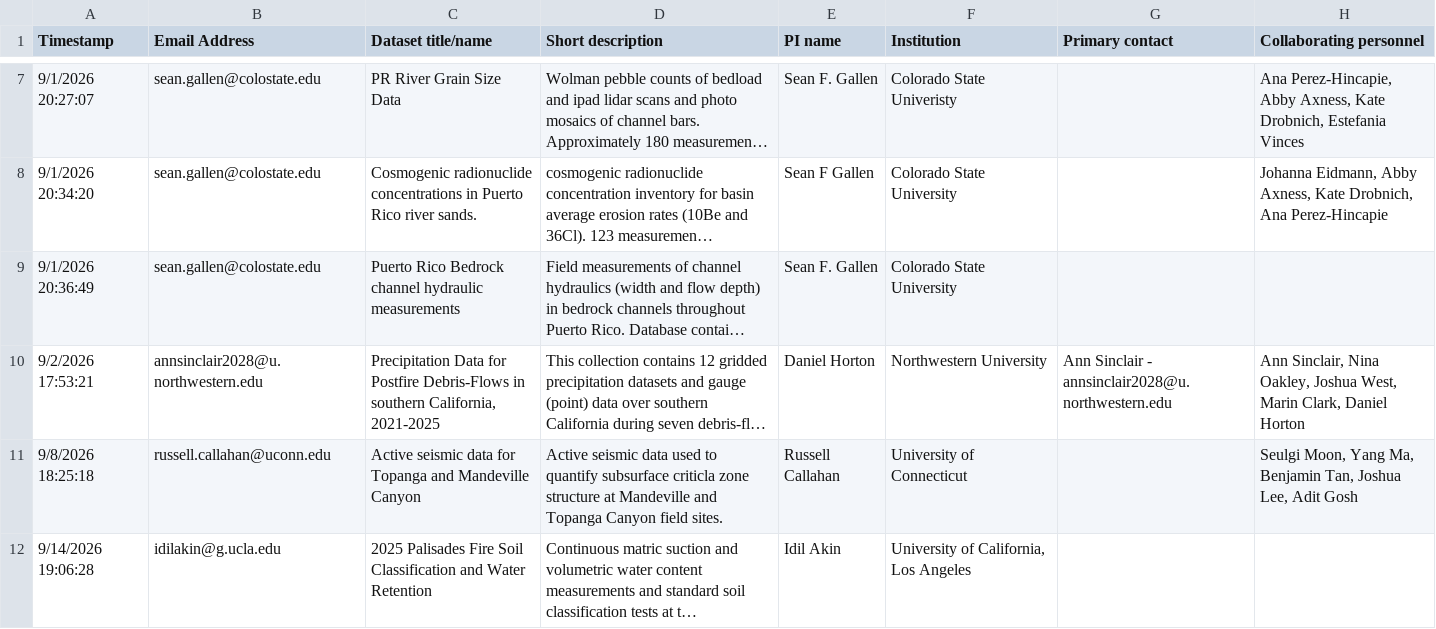
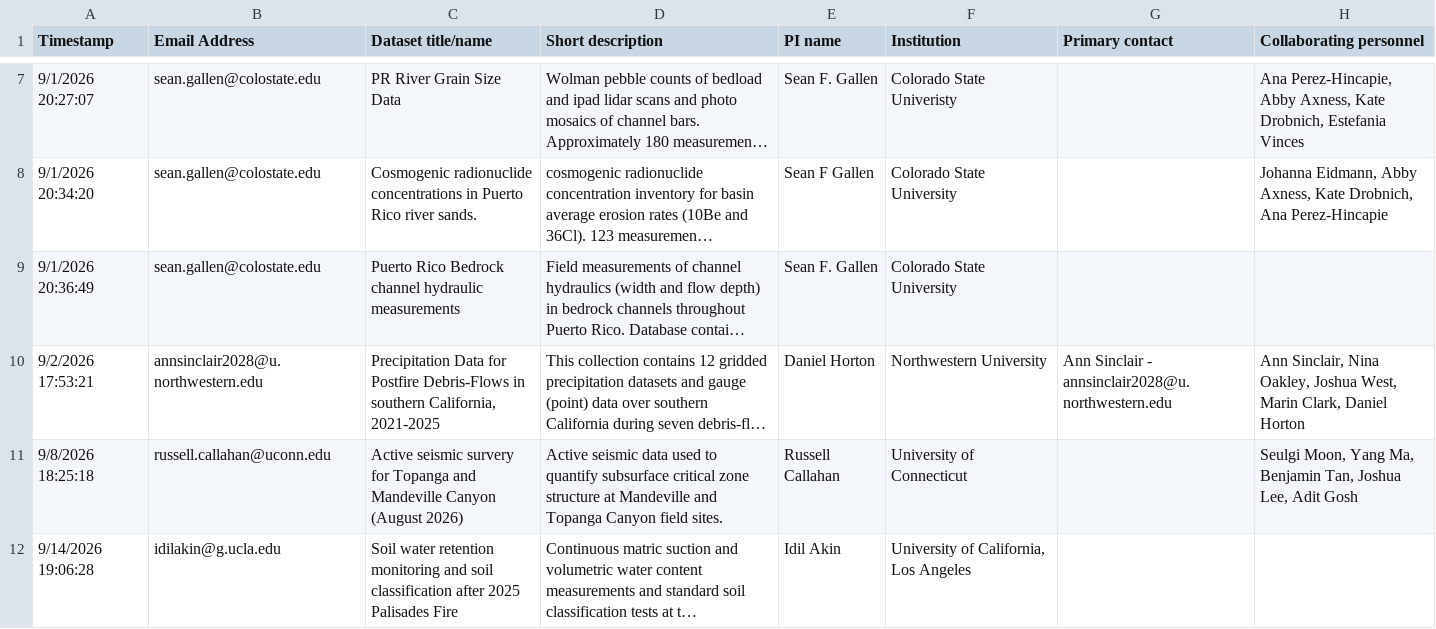
Before and after one commit to CLaSH-geohazards/metadata_catalog, a CSV file: data/gdownload/CLaSH dataset submission.csv, drawn as a sheet; only a part is shown, gaps mark what is left out; long unchanged cells end in …; the diff covers the shown part only; the diff names each change by its address in the sheet, - before the commit and + after, or states it on an @@ line.

Commit message:
updating with new datasets

```diff
--- a/data/gdownload/CLaSH dataset submission.csv
+++ b/data/gdownload/CLaSH dataset submission.csv
-C11 (Dataset title/name): Active seismic data for Topanga and Mandeville Canyon
+C11 (Dataset title/name): Active seismic survery for Topanga and Mandeville Canyon (August 2026)
-D11 (Short description): …quantify subsurface criticla zone structure…
+D11 (Short description): …quantify subsurface critical zone structure…
-C12 (Dataset title/name): 2025 Palisades Fire Soil Classification and Water Retention
+C12 (Dataset title/name): Soil water retention monitoring and soil classification after 2025 Palisades Fire
```
Also changed, not shown: 1 added row and 3 edited cells elsewhere in this file, 5 other files.
